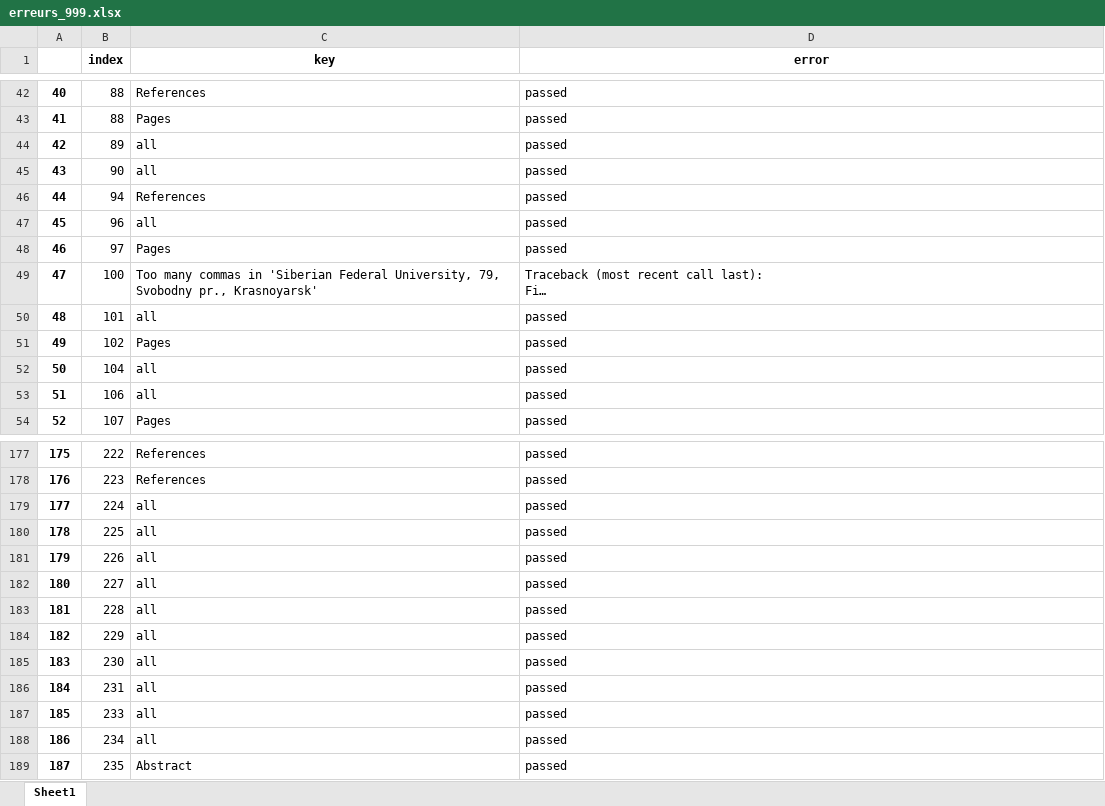
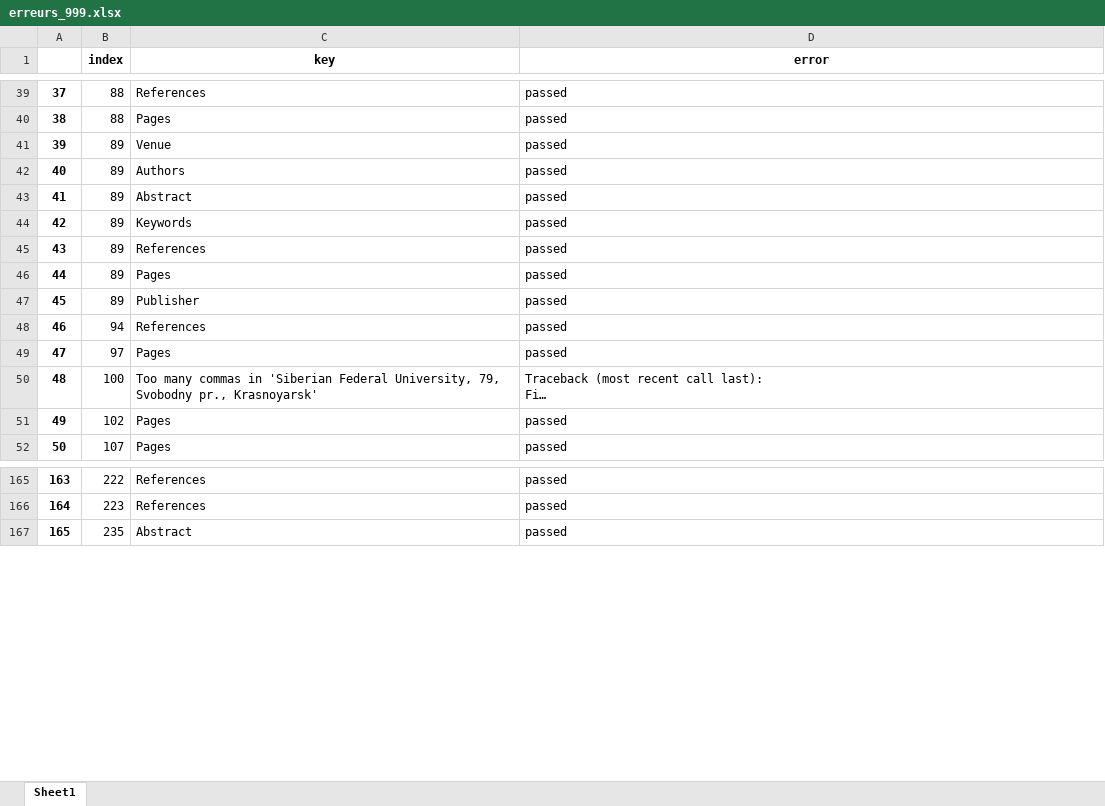
Before and after one commit to geodes-sms/IFT3150-ProjetCurationMetadonnees, an Excel workbook: Datasets/erreurs_999.xlsx, sheet Sheet1, drawn as a sheet; only a part is shown, gaps mark what is left out; long unchanged cells end in …; values as stored, in another font and other column widths than the file's, no borders; removed rows and columns are numbered as before the commit, all else as after; the diff covers the shown part only; the diff names each change by its address in the sheet, - before the commit and + after, or states it on an @@ line.

```diff
--- a/Datasets/erreurs_999.xlsx (sheet Sheet1)
+++ b/Datasets/erreurs_999.xlsx (sheet Sheet1)
@@ column A renumbered between rows 12 and 266 @@
+row 41: 39 | 89 | Venue | passed
+row 42: 40 | 89 | Authors | passed
+row 43: 41 | 89 | Abstract | passed
+row 44: 42 | 89 | Keywords | passed
+row 45: 43 | 89 | References | passed
-C46 (key): all
+C46 (key): Pages
-row 45: 43 | 90 | all | passed
+row 47: 45 | 89 | Publisher | passed
-row 47: 45 | 96 | all | passed
-row 50: 48 | 101 | all | passed
-row 52: 50 | 104 | all | passed
-row 53: 51 | 106 | all | passed
-row 179: 177 | 224 | all | passed
-row 180: 178 | 225 | all | passed
-row 181: 179 | 226 | all | passed
-row 182: 180 | 227 | all | passed
-row 183: 181 | 228 | all | passed
-row 184: 182 | 229 | all | passed
-row 185: 183 | 230 | all | passed
-row 186: 184 | 231 | all | passed
-row 187: 185 | 233 | all | passed
-row 188: 186 | 234 | all | passed
```
Also changed, not shown: 1 added row, 49 removed rows and 11 edited cells elsewhere in this sheet, Datasets/DTCPS/DTCPS.xlsx, Datasets/DTCPS/DTCPS_pre-extract.xlsx, 2 other files.
